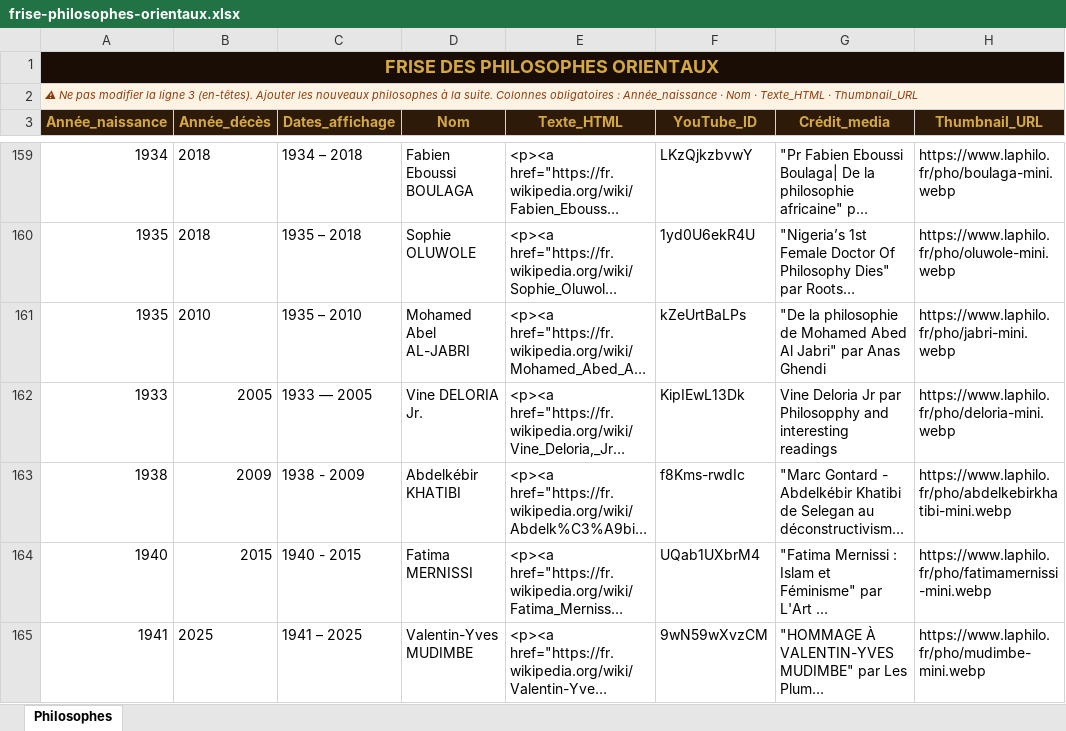
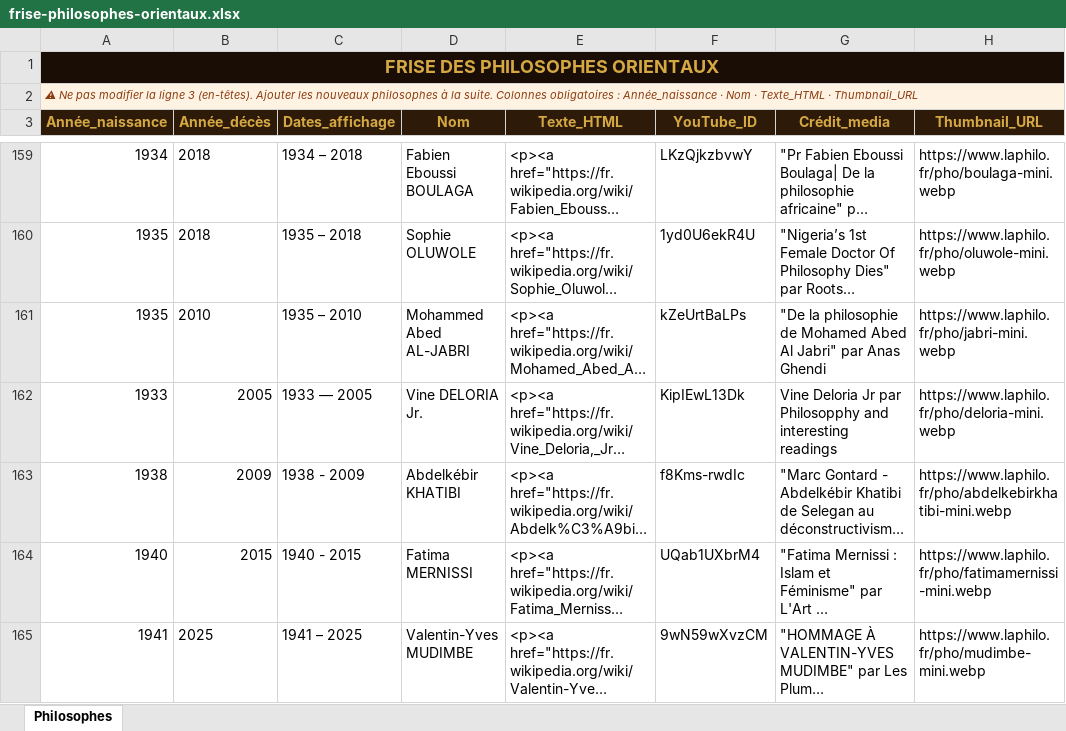
Before and after one commit to lairig/laphilo-astro, an Excel workbook: data/frise-philosophes-orientaux.xlsx, sheet Philosophes, drawn as a sheet; only a part is shown, gaps mark what is left out; long unchanged cells end in …; values as stored, in another font and other column widths than the file's, no borders; the diff names each change by its address in the sheet, - before the commit and + after, or states it on an @@ line.

```diff
--- a/data/frise-philosophes-orientaux.xlsx (sheet Philosophes)
+++ b/data/frise-philosophes-orientaux.xlsx (sheet Philosophes)
-D161 (Nom): Mohamed Abel AL-JABRI
+D161 (Nom): Mohammed Abed AL-JABRI
```
Also changed, not shown: data/frise-philosophes-france.xlsx, 9 other files.
